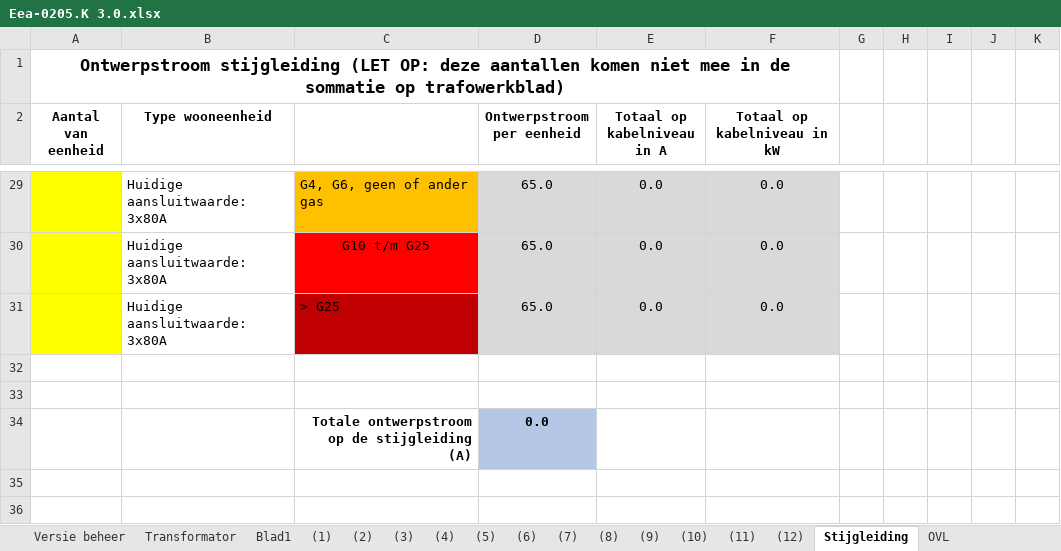
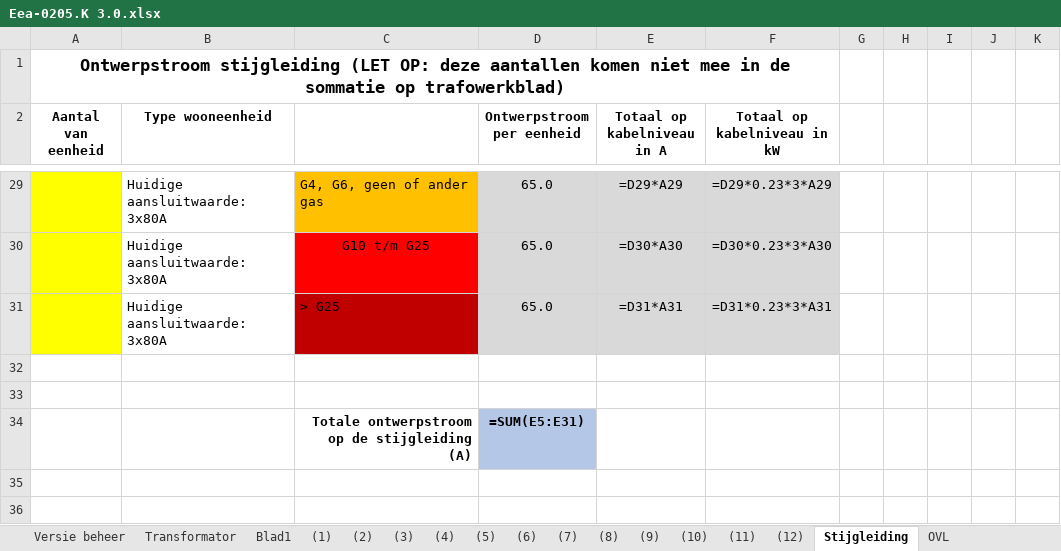
Before and after one commit to LukaStuurman/AutoCAD-Enexis-kabels-checker, an Excel workbook: src/Enexis.KabelChecker.AutoCAD/Resources/Eea-0205.K 3.0.xlsx, sheet Stijgleiding, drawn as a sheet; only a part is shown, gaps mark what is left out; values as stored, in another font and other column widths than the file's, no borders; formulas without a stored value are shown as written; charts and pictures not drawn; the diff covers the shown part only; the diff names each change by its address in the sheet, - before the commit and + after, or states it on an @@ line.

```diff
--- a/src/Enexis.KabelChecker.AutoCAD/Resources/Eea-0205.K 3.0.xlsx (sheet Stijgleiding)
+++ b/src/Enexis.KabelChecker.AutoCAD/Resources/Eea-0205.K 3.0.xlsx (sheet Stijgleiding)
-E29 (Totaal op kabelniveau in A): 0.0
+E29 (Totaal op kabelniveau in A): =D29*A29
-F29 (Totaal op kabelniveau in kW): 0.0
+F29 (Totaal op kabelniveau in kW): =D29*0.23*3*A29
-E30 (Totaal op kabelniveau in A): 0.0
+E30 (Totaal op kabelniveau in A): =D30*A30
-F30 (Totaal op kabelniveau in kW): 0.0
+F30 (Totaal op kabelniveau in kW): =D30*0.23*3*A30
-E31 (Totaal op kabelniveau in A): 0.0
+E31 (Totaal op kabelniveau in A): =D31*A31
-F31 (Totaal op kabelniveau in kW): 0.0
+F31 (Totaal op kabelniveau in kW): =D31*0.23*3*A31
-D34 (Ontwerpstroom per eenheid): 0.0
+D34 (Ontwerpstroom per eenheid): =SUM(E5:E31)
```
Also changed, not shown: 31 edited cells elsewhere in this sheet, sheet (1), sheet (2), sheet (3), sheet (12), sheet (8), sheet (9), 7 more sheets, hidden cells, 3 other files.
